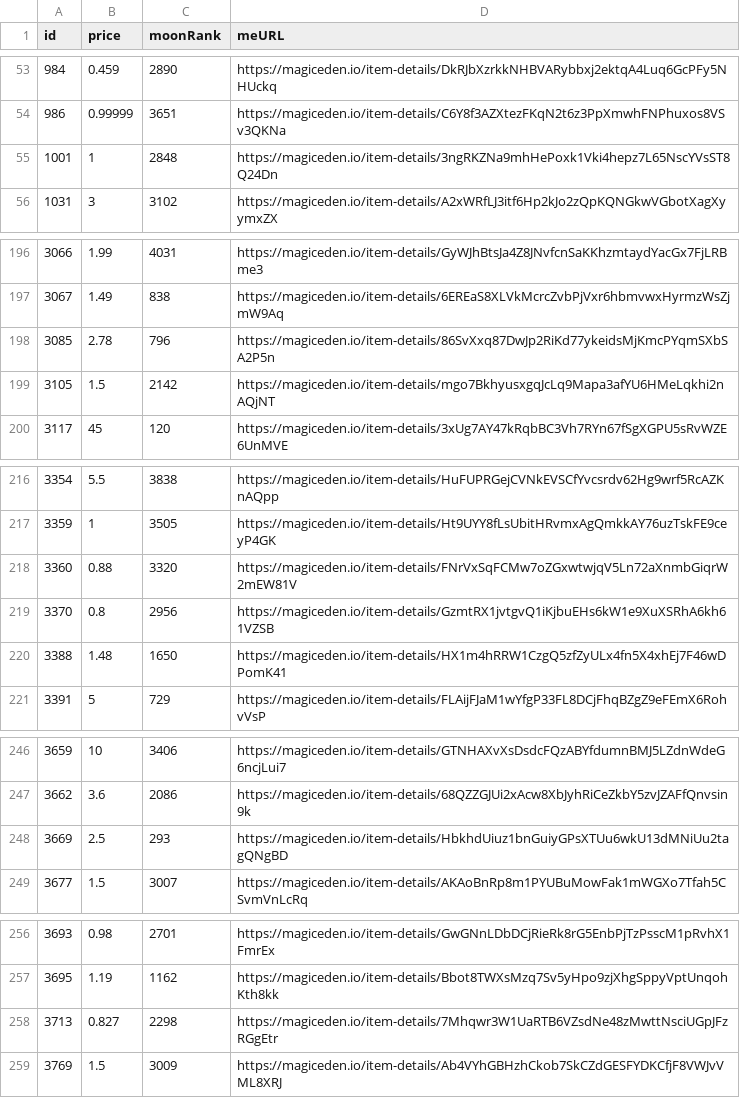
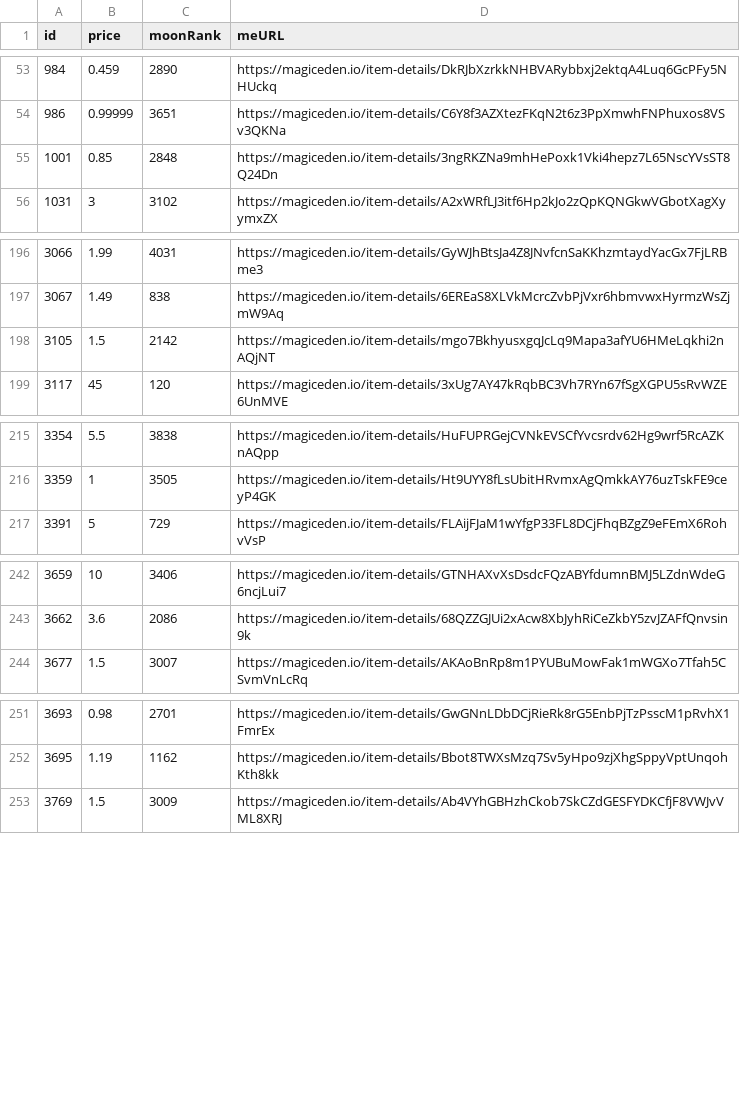
Before and after one commit to pgaspar/saibagang-monitor, a CSV file: data-magiceden.csv, drawn as a sheet; only a part is shown, gaps mark what is left out; the diff covers the shown part only.

Commit message:
Flat: latest data (2021-11-16T18:48:46.460Z) {   "date": "2021-11-16T18:48:46.460Z",   "files": [     {       "name": "data-magiceden.csv",       "deltaBytes": -555,       "source": "https://api-mainnet.magiceden.io/rpc/getListedNFTsByQuery?q=%7B%22%24match%22%3A%7B%22collectionSymbol%22%3A%22saiba_gang%22%7D%2C%22%24sort%22%3A%7B%22takerAmount%22%3A1%2C%22createdAt%22%3A-1%7D%7D"     },     {       "name": "data-solanart.csv",       "deltaBytes": 278,       "source": "https://qzlsklfacc.medianetwork.cloud/nft_for_sale?collection=saibagang"     },     {       "name": "picks-solanart.csv",       "deltaBytes": -1,       "source": "https://qzlsklfacc.medianetwork.cloud/nft_for_sale?collection=saibagang"     }   ] }

```diff
--- a/data-magiceden.csv
+++ b/data-magiceden.csv
@@ -54,3 +54,3 @@ id,price,moonRank,meURL
 986,0.99999,3651,https://magiceden.io/item-details/C6Y8f3AZXtezFKqN2t6z3PpXmwhFNPhuxos8VSv3QKNa
-1001,1,2848,https://magiceden.io/item-details/3ngRKZNa9mhHePoxk1Vki4hepz7L65NscYVsST8Q24Dn
+1001,0.85,2848,https://magiceden.io/item-details/3ngRKZNa9mhHePoxk1Vki4hepz7L65NscYVsST8Q24Dn
 1031,3,3102,https://magiceden.io/item-details/A2xWRfLJ3itf6Hp2kJo2zQpKQNGkwVGbotXagXyymxZX
@@ -197,3 +197,2 @@ id,price,moonRank,meURL
 3067,1.49,838,https://magiceden.io/item-details/6EREaS8XLVkMcrcZvbPjVxr6hbmvwxHyrmzWsZjmW9Aq
-3085,2.78,796,https://magiceden.io/item-details/86SvXxq87DwJp2RiKd77ykeidsMjKmcPYqmSXbSA2P5n
 3105,1.5,2142,https://magiceden.io/item-details/mgo7BkhyusxgqJcLq9Mapa3afYU6HMeLqkhi2nAQjNT
@@ -217,5 +216,2 @@ id,price,moonRank,meURL
 3359,1,3505,https://magiceden.io/item-details/Ht9UYY8fLsUbitHRvmxAgQmkkAY76uzTskFE9ceyP4GK
-3360,0.88,3320,https://magiceden.io/item-details/FNrVxSqFCMw7oZGxwtwjqV5Ln72aXnmbGiqrW2mEW81V
-3370,0.8,2956,https://magiceden.io/item-details/GzmtRX1jvtgvQ1iKjbuEHs6kW1e9XuXSRhA6kh61VZSB
-3388,1.48,1650,https://magiceden.io/item-details/HX1m4hRRW1CzgQ5zfZyULx4fn5X4xhEj7F46wDPomK41
 3391,5,729,https://magiceden.io/item-details/FLAijFJaM1wYfgP33FL8DCjFhqBZgZ9eFEmX6RohvVsP
@@ -247,3 +243,2 @@ id,price,moonRank,meURL
 3662,3.6,2086,https://magiceden.io/item-details/68QZZGJUi2xAcw8XbJyhRiCeZkbY5zvJZAFfQnvsin9k
-3669,2.5,293,https://magiceden.io/item-details/HbkhdUiuz1bnGuiyGPsXTUu6wkU13dMNiUu2tagQNgBD
 3677,1.5,3007,https://magiceden.io/item-details/AKAoBnRp8m1PYUBuMowFak1mWGXo7Tfah5CSvmVnLcRq
@@ -257,3 +252,2 @@ id,price,moonRank,meURL
 3695,1.19,1162,https://magiceden.io/item-details/Bbot8TWXsMzq7Sv5yHpo9zjXhgSppyVptUnqohKth8kk
-3713,0.827,2298,https://magiceden.io/item-details/7Mhqwr3W1UaRTB6VZsdNe48zMwttNsciUGpJFzRGgEtr
 3769,1.5,3009,https://magiceden.io/item-details/Ab4VYhGBHzhCkob7SkCZdGESFYDKCfjF8VWJvVML8XRJ
```
Also changed, not shown: 4 edited cells elsewhere in this file, data-solanart.csv, picks-solanart.csv.
